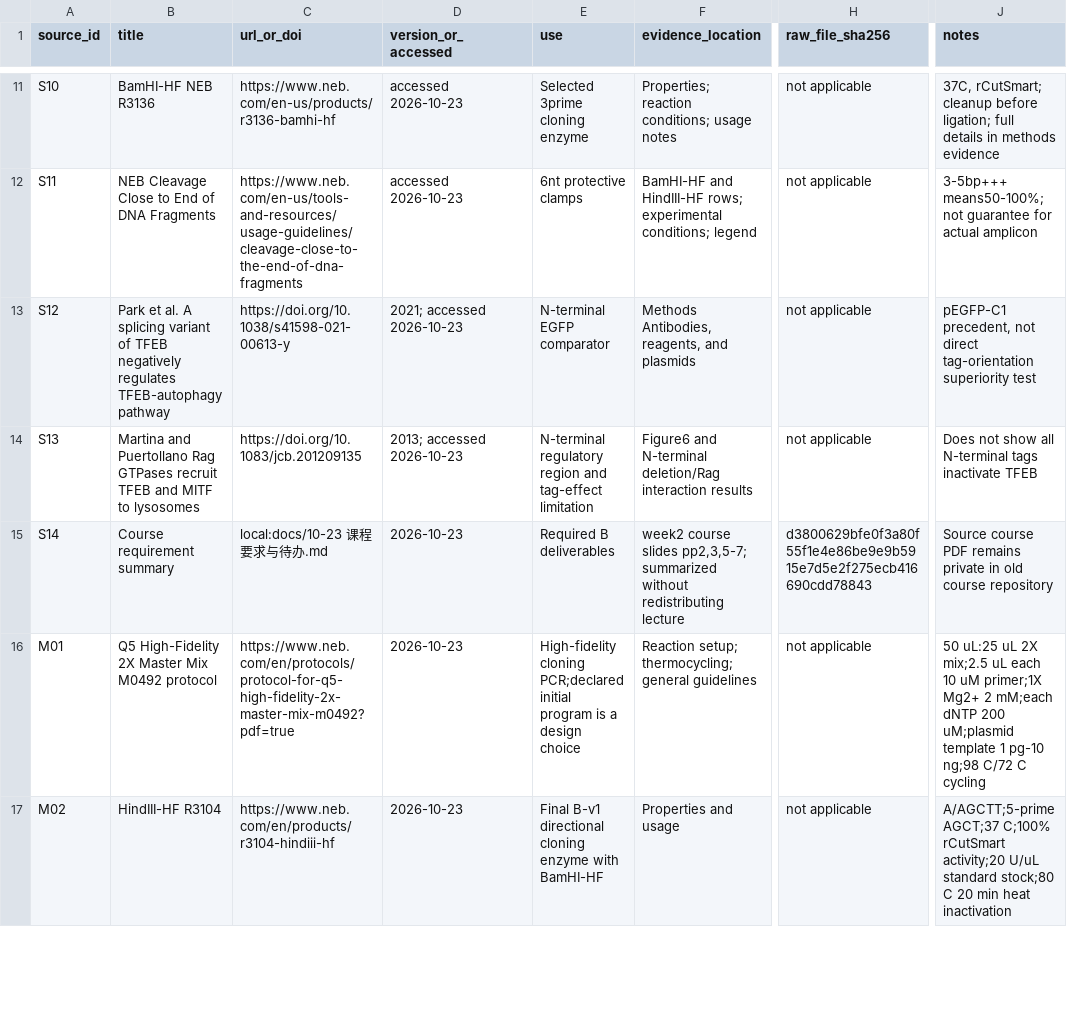
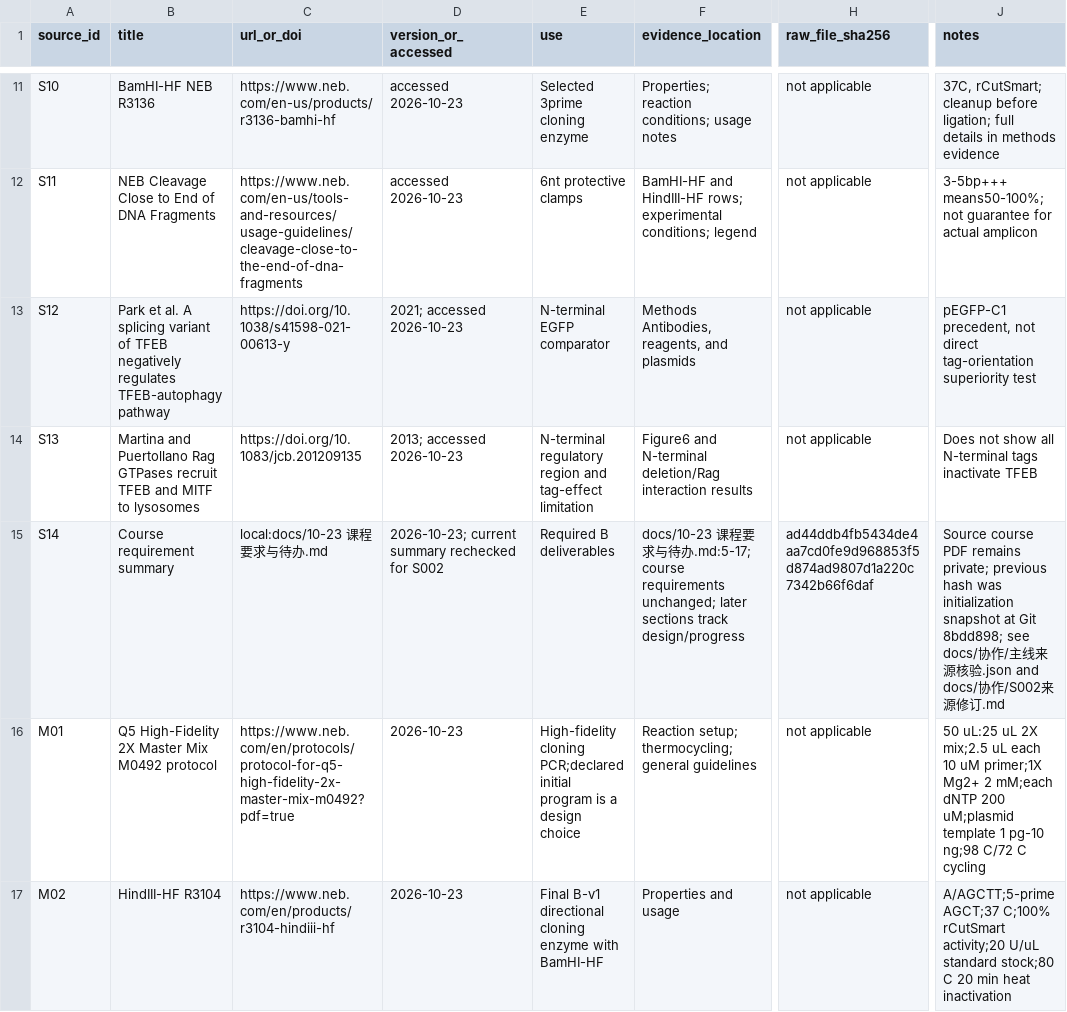
Before and after one commit to siyuanj/tfeb-experimental-design, a TSV file: 资料/B来源索引.tsv, drawn as a sheet; only a part is shown, gaps mark what is left out; the diff names each change by its address in the sheet, - before the commit and + after, or states it on an @@ line.

Commit message:
Fix S14 course-source provenance and audit local source hashes

```diff
--- a/资料/B来源索引.tsv
+++ b/资料/B来源索引.tsv
-D15 (version_or_accessed): 2026-10-23
+D15 (version_or_accessed): 2026-10-23; current summary rechecked for S002
-F15 (evidence_location): week2 course slides pp2,3,5-7; summarized without redistributing lecture
+F15 (evidence_location): docs/10-23 课程要求与待办.md:5-17; course requirements unchanged; later sections track design/progress
-H15 (raw_file_sha256): d3800629bfe0f3a80f55f1e4e86be9e9b5915e7d5e2f275ecb416690cdd78843
+H15 (raw_file_sha256): ad44ddb4fb5434de4aa7cd0fe9d968853f5d874ad9807d1a220c7342b66f6daf
-J15 (notes): …PDF remains private in old course repository
+J15 (notes): …PDF remains private; previous hash was initialization snapshot at Git 8bdd898; see docs/协作/主线来源核验.json and docs/协作/S002来源修订.md
```
Also changed, not shown: 6 other files.
